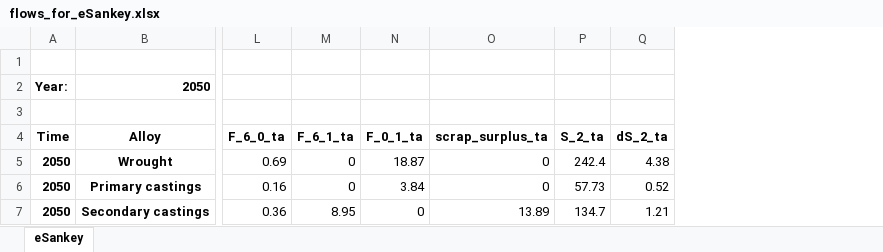
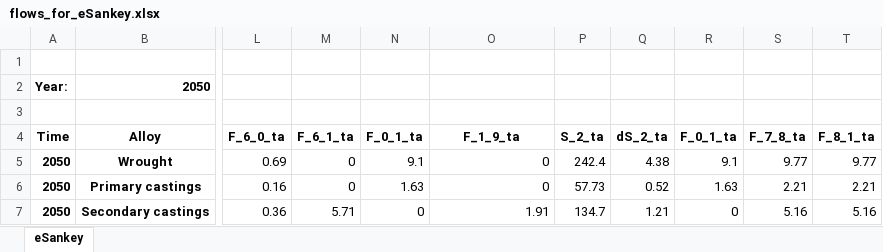
Before and after one commit to romainbilly/Dynamic-MFA-Al-in-Passenger-Cars, an Excel workbook: results/flows_for_eSankey.xlsx, sheet eSankey, drawn as a sheet; only a part is shown, gaps mark what is left out; values as stored, in another font and other column widths than the file's, no borders; the diff names each change by its address in the sheet, - before the commit and + after, or states it on an @@ line.

Commit message:
Changed the system to add alloy sorting

```diff
--- a/results/flows_for_eSankey.xlsx (sheet eSankey)
+++ b/results/flows_for_eSankey.xlsx (sheet eSankey)
+column R (F_0_1_ta), rows 5-7: 9.1 | 1.63 | 0
+column S (F_7_8_ta), rows 5-7: 9.77 | 2.21 | 5.16
+column T (F_8_1_ta), rows 5-7: 9.77 | 2.21 | 5.16
-O4: scrap_surplus_ta
+O4: F_1_9_ta
-N5 (F_0_1_ta): 18.87
+N5 (F_0_1_ta): 9.1
-N6 (F_0_1_ta): 3.84
+N6 (F_0_1_ta): 1.63
-M7 (F_6_1_ta): 8.95
+M7 (F_6_1_ta): 5.71
-O7 (F_1_9_ta): 13.89
+O7 (F_1_9_ta): 1.91
```
Also changed, not shown: data/ODYM_Classifications_Master_Al_cars.xlsx, data/ODYM_Config_Al_cars.xlsx, 23 other files.
